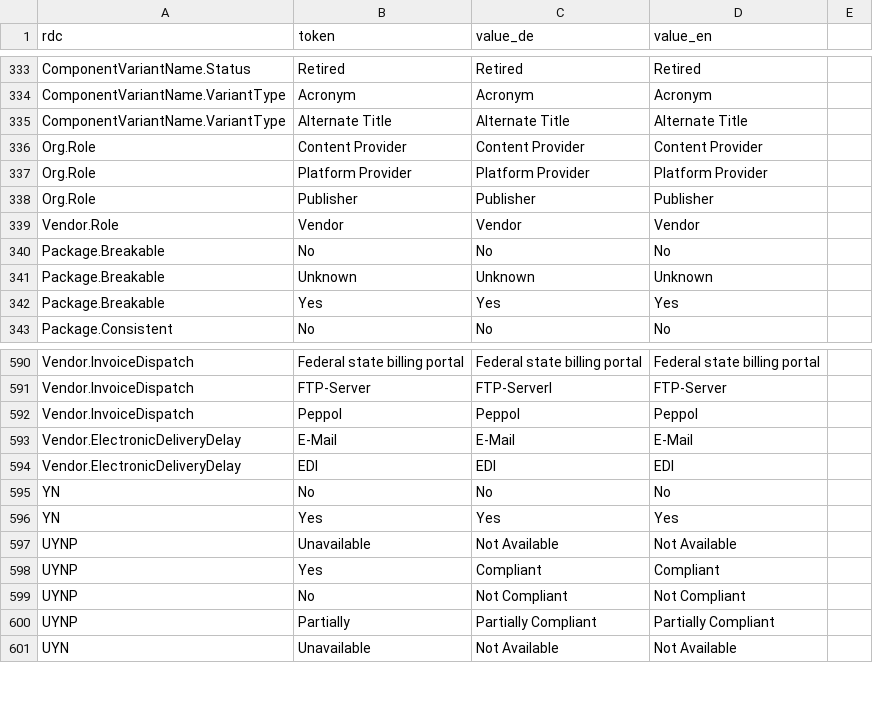
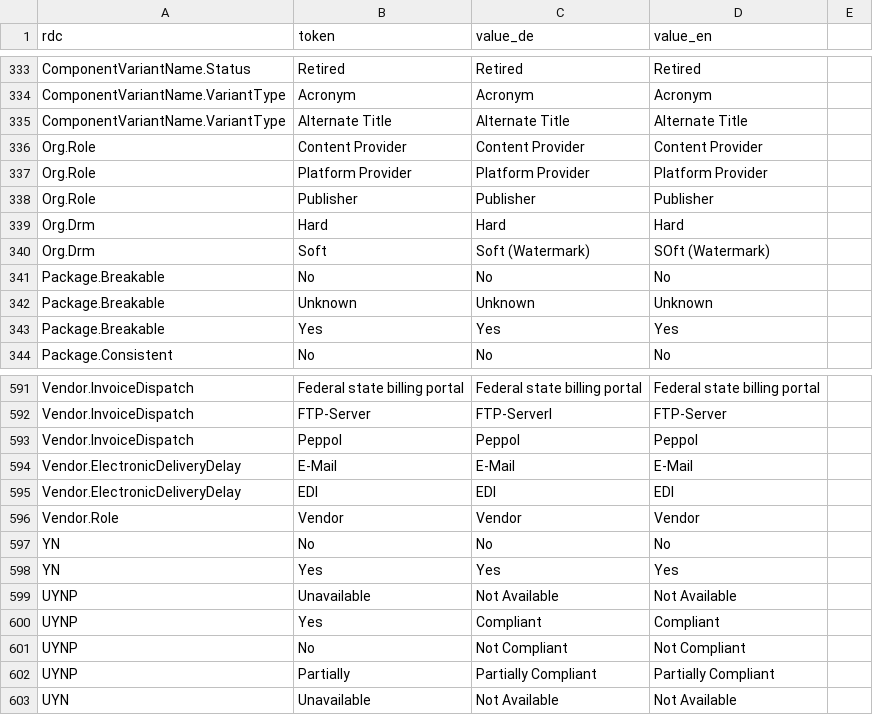
Before and after one commit to hbz/wekb2, a CSV file: src/main/webapp/setup/RefdataValue.csv, drawn as a sheet; only a part is shown, gaps mark what is left out.

```diff
--- a/src/main/webapp/setup/RefdataValue.csv
+++ b/src/main/webapp/setup/RefdataValue.csv
@@ -338,3 +338,4 @@ Org.Role;Platform Provider;Platform Provider;Platform Provider
 Org.Role;Publisher;Publisher;Publisher
-Vendor.Role;Vendor;Vendor;Vendor
+Org.Drm;Hard;Hard;Hard
+Org.Drm;Soft;Soft (Watermark);SOft (Watermark)
 Package.Breakable;No;No;No
@@ -594,2 +595,3 @@ Vendor.ElectronicDeliveryDelay;E-Mail;E-Mail;E-Mail
 Vendor.ElectronicDeliveryDelay;EDI;EDI;EDI
+Vendor.Role;Vendor;Vendor;Vendor
 YN;No;No;No
```
Also changed, not shown: src/main/webapp/setup/RefdataCategory.csv, 6 other files.
